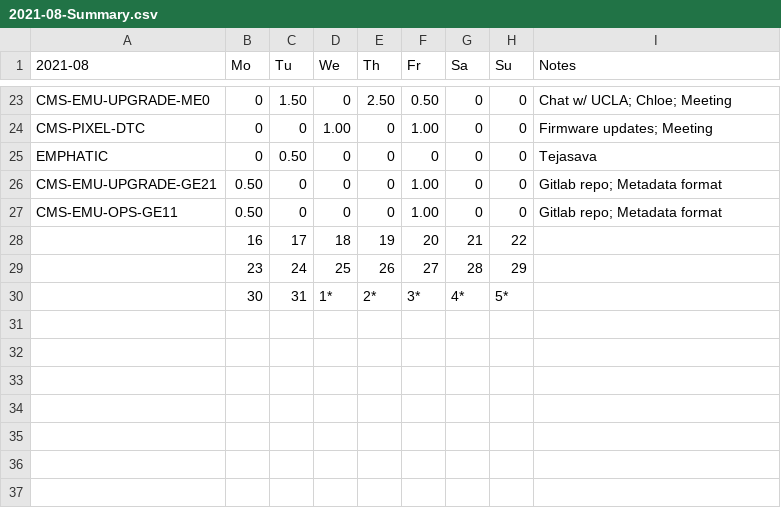
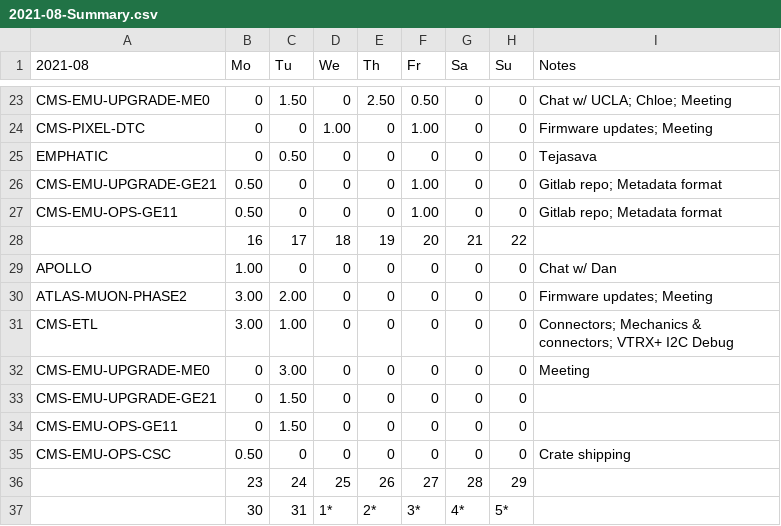
Before and after one commit to andrewpeck/edf-timesheet, a CSV file: billing/2021-08-Summary.csv, drawn as a sheet; only a part is shown, gaps mark what is left out.

Commit message:
Billing update

```diff
--- a/billing/2021-08-Summary.csv
+++ b/billing/2021-08-Summary.csv
@@ -28,2 +28,9 @@ CMS-EMU-OPS-GE11,0.50,0,0,0,1.00,0,0,Gitlab repo; Metadata format
 ,16,17,18,19,20,21,22,
+APOLLO,1.00,0,0,0,0,0,0,Chat w/ Dan
+ATLAS-MUON-PHASE2,3.00,2.00,0,0,0,0,0,Firmware updates; Meeting
+CMS-ETL,3.00,1.00,0,0,0,0,0,Connectors; Mechanics & connectors; VTRX+ I2C Debug
+CMS-EMU-UPGRADE-ME0,0,3.00,0,0,0,0,0,Meeting
+CMS-EMU-UPGRADE-GE21,0,1.50,0,0,0,0,0,
+CMS-EMU-OPS-GE11,0,1.50,0,0,0,0,0,
+CMS-EMU-OPS-CSC,0.50,0,0,0,0,0,0,Crate shipping
 ,23,24,25,26,27,28,29,
```
Also changed, not shown: billing/2021-08.csv, 5 other files.
